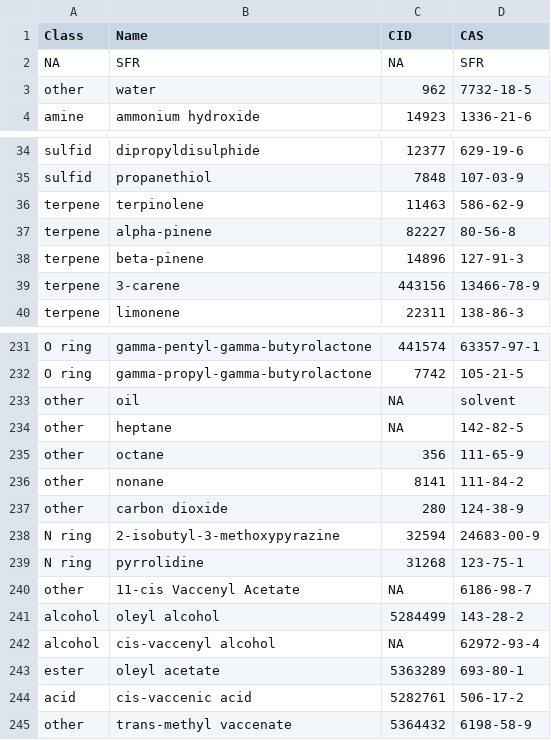
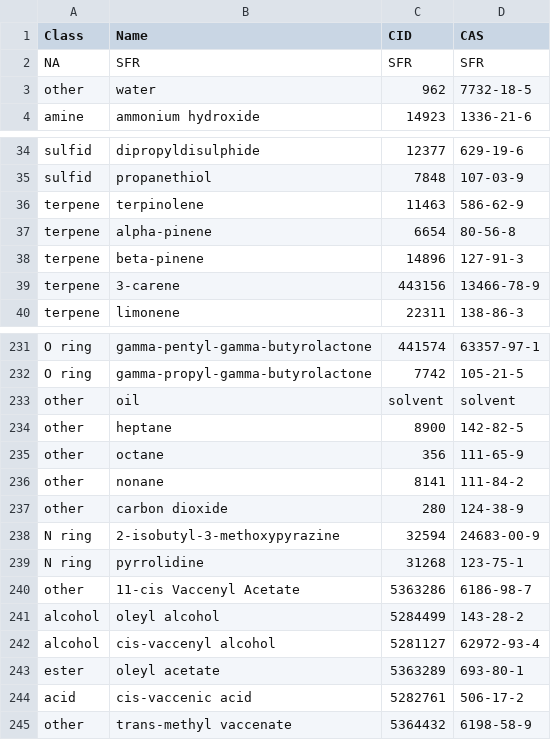
Before and after one commit to ropensci/DoOR.data, a CSV file: data/data.format.csv, drawn as a sheet; only a part is shown, gaps mark what is left out.

```diff
--- a/data/data.format.csv
+++ b/data/data.format.csv
@@ -1,3 +1,3 @@
 "Class";"Name";"CID";"CAS"
-NA;"SFR";NA;"SFR"
+NA;"SFR";"SFR";"SFR"
 "other";"water";"962";"7732-18-5"
@@ -36,3 +36,3 @@ NA;"SFR";NA;"SFR"
 "terpene";"terpinolene";"11463";"586-62-9"
-"terpene";"alpha-pinene";"82227";"80-56-8"
+"terpene";"alpha-pinene";"6654";"80-56-8"
 "terpene";"beta-pinene";"14896";"127-91-3"
@@ -232,4 +232,4 @@ NA;"SFR";NA;"SFR"
 "O ring";"gamma-propyl-gamma-butyrolactone";"7742";"105-21-5"
-"other";"oil";NA;"solvent"
-"other";"heptane";NA;"142-82-5"
+"other";"oil";"solvent";"solvent"
+"other";"heptane";"8900";"142-82-5"
 "other";"octane";"356";"111-65-9"
@@ -239,5 +239,5 @@ NA;"SFR";NA;"SFR"
 "N ring";"pyrrolidine";"31268";"123-75-1"
-"other";"11-cis Vaccenyl Acetate";NA;"6186-98-7"
+"other";"11-cis Vaccenyl Acetate";"5363286";"6186-98-7"
 "alcohol";"oleyl alcohol";"5284499";"143-28-2"
-"alcohol";"cis-vaccenyl alcohol";NA;"62972-93-4"
+"alcohol";"cis-vaccenyl alcohol";"5281127";"62972-93-4"
 "ester";"oleyl acetate";"5363289";"693-80-1"
```
Also changed, not shown: 1 other file.
